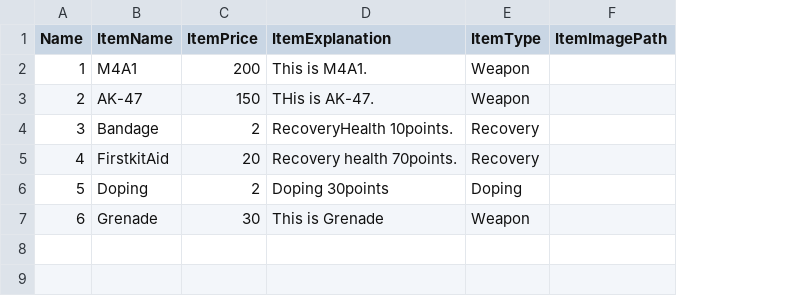
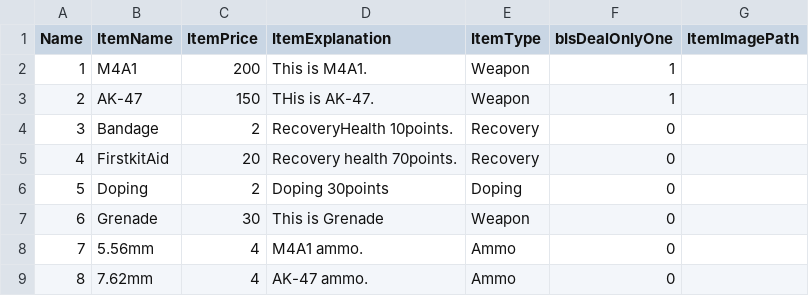
Before and after one commit to sdh0611/UE4_ProjectZ_422, a CSV file: GameData/ShopItemData.csv, drawn as a sheet; the diff names each change by its address in the sheet, - before the commit and + after, or states it on an @@ line.

Commit message:
9.01 : Modify shop item data.

```diff
--- a/GameData/ShopItemData.csv
+++ b/GameData/ShopItemData.csv
+column F (bIsDealOnlyOne), rows 2-7: 1 | 1 | 0 | 0 | 0 | 0
+row 8: 7 | 5.56mm | 4 | M4A1 ammo. | Ammo | 0
+row 9: 8 | 7.62mm | 4 | AK-47 ammo. | Ammo | 0
```
Also changed, not shown: 9 other files.
